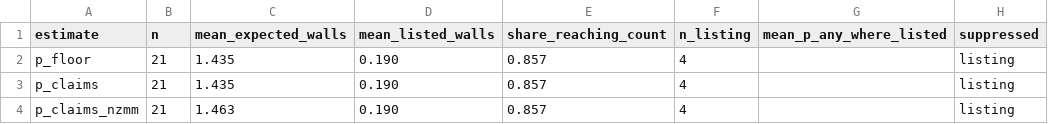
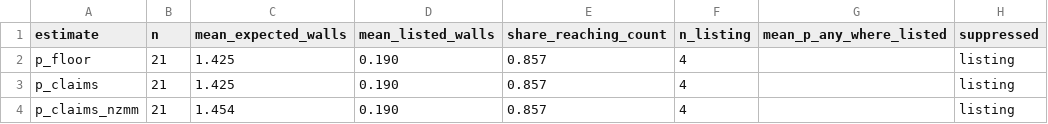
Before and after one commit to tonkintaylor/p-1017473.2003-nhc-land-loss, a CSV file: report/hazard/landslide/urban-slope-faces/tab/wall-claims-holdout.csv, drawn as a sheet.

```diff
--- a/report/hazard/landslide/urban-slope-faces/tab/wall-claims-holdout.csv
+++ b/report/hazard/landslide/urban-slope-faces/tab/wall-claims-holdout.csv
@@ -1,4 +1,4 @@
 estimate,n,mean_expected_walls,mean_listed_walls,share_reaching_count,n_listing,mean_p_any_where_listed,suppressed
-p_floor,21,1.435,0.190,0.857,4,,listing
-p_claims,21,1.435,0.190,0.857,4,,listing
-p_claims_nzmm,21,1.463,0.190,0.857,4,,listing
+p_floor,21,1.425,0.190,0.857,4,,listing
+p_claims,21,1.425,0.190,0.857,4,,listing
+p_claims_nzmm,21,1.454,0.190,0.857,4,,listing
```
Also changed, not shown: report/hazard/landslide/urban-slope-faces/tab/wall-pilot-counts.csv, report/hazard/landslide/urban-slope-faces/tab/wall-strata.csv, 23 other files.
